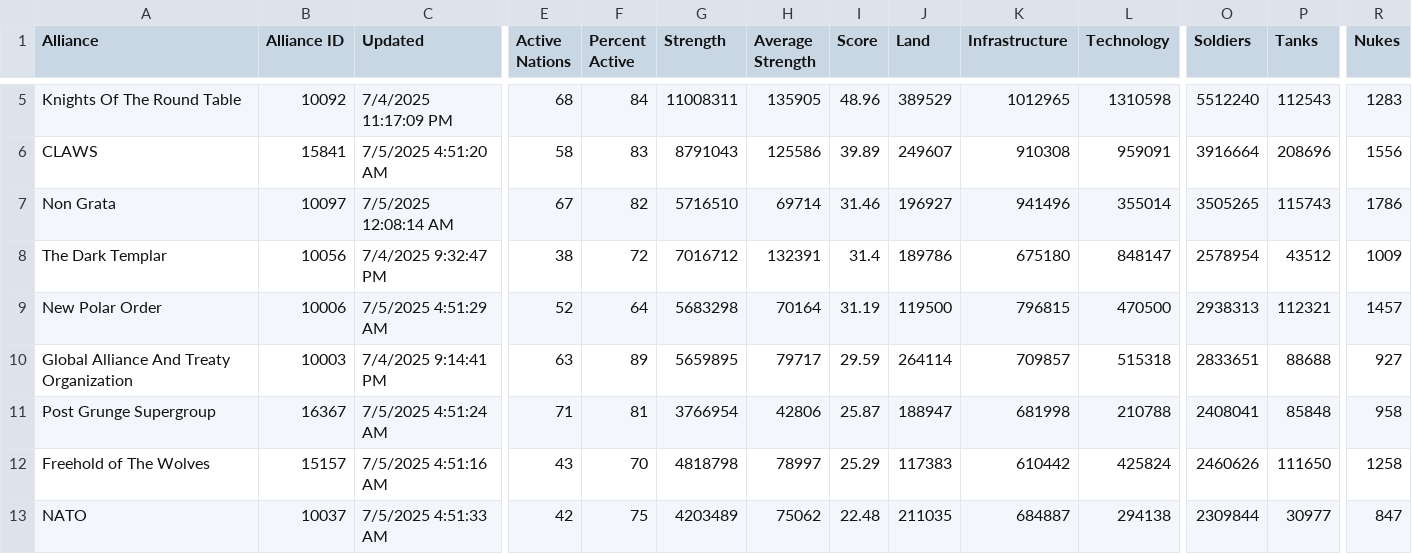
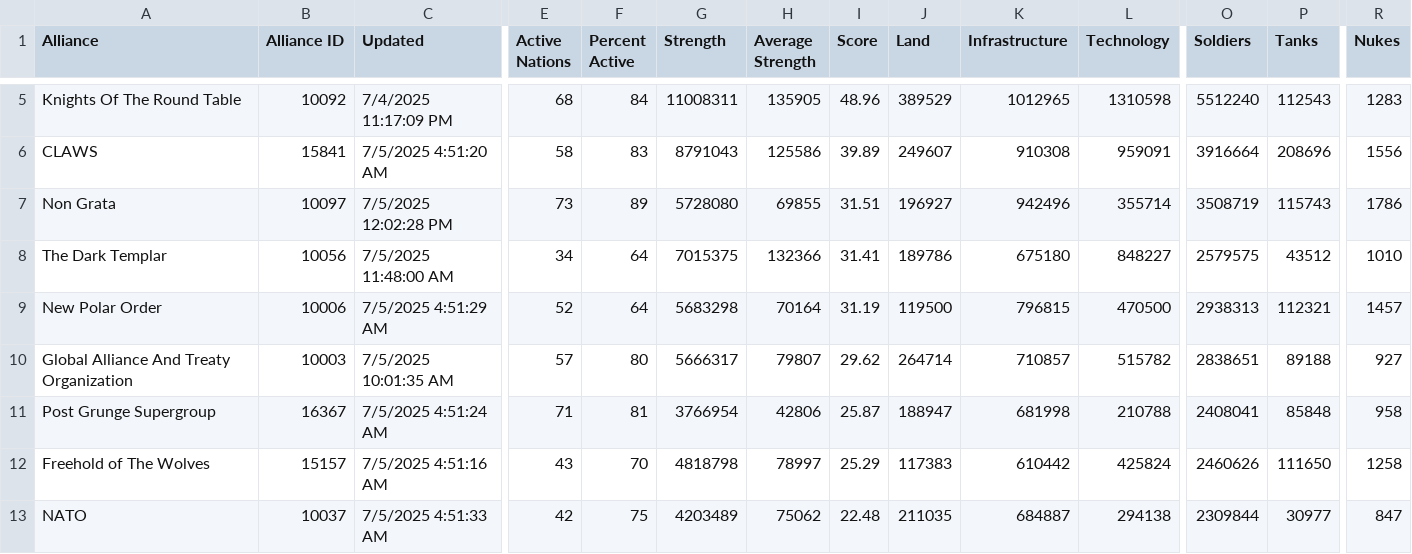
Before and after one commit to oh-ari/oh-ari.github.io, a CSV file: daily/CN_Alliance_Stats.csv, drawn as a sheet; only a part is shown, gaps mark what is left out; the diff covers the shown part only; the diff names each change by its address in the sheet, - before the commit and + after, or states it on an @@ line.

```diff
--- a/daily/CN_Alliance_Stats.csv
+++ b/daily/CN_Alliance_Stats.csv
-C7 (Updated): 7/5/2025 12:08:14 AM
+C7 (Updated): 7/5/2025 12:02:28 PM
-E7 (Active Nations): 67
+E7 (Active Nations): 73
-F7 (Percent Active): 82
+F7 (Percent Active): 89
-G7 (Strength): 5716510
+G7 (Strength): 5728080
-H7 (Average Strength): 69714
+H7 (Average Strength): 69855
-I7 (Score): 31.46
+I7 (Score): 31.51
-K7 (Infrastructure): 941496
+K7 (Infrastructure): 942496
-L7 (Technology): 355014
+L7 (Technology): 355714
-O7 (Soldiers): 3505265
+O7 (Soldiers): 3508719
-C8 (Updated): 7/4/2025 9:32:47 PM
+C8 (Updated): 7/5/2025 11:48:00 AM
-E8 (Active Nations): 38
+E8 (Active Nations): 34
-F8 (Percent Active): 72
+F8 (Percent Active): 64
-G8 (Strength): 7016712
+G8 (Strength): 7015375
-H8 (Average Strength): 132391
+H8 (Average Strength): 132366
-I8 (Score): 31.4
+I8 (Score): 31.41
-L8 (Technology): 848147
+L8 (Technology): 848227
-O8 (Soldiers): 2578954
+O8 (Soldiers): 2579575
-R8 (Nukes): 1009
+R8 (Nukes): 1010
-C10 (Updated): 7/4/2025 9:14:41 PM
+C10 (Updated): 7/5/2025 10:01:35 AM
-E10 (Active Nations): 63
+E10 (Active Nations): 57
-F10 (Percent Active): 89
+F10 (Percent Active): 80
-G10 (Strength): 5659895
+G10 (Strength): 5666317
-H10 (Average Strength): 79717
+H10 (Average Strength): 79807
-I10 (Score): 29.59
+I10 (Score): 29.62
-J10 (Land): 264114
+J10 (Land): 264714
-K10 (Infrastructure): 709857
+K10 (Infrastructure): 710857
-L10 (Technology): 515318
+L10 (Technology): 515782
-O10 (Soldiers): 2833651
+O10 (Soldiers): 2838651
-P10 (Tanks): 88688
+P10 (Tanks): 89188
```
Also changed, not shown: 74 edited cells elsewhere in this file, daily/CN_Foreign_Aid.csv, daily/CN_Nation_Stats.csv, 3 other files.
